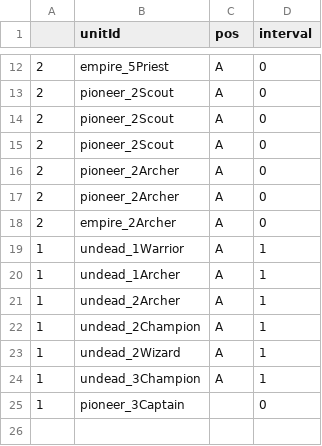
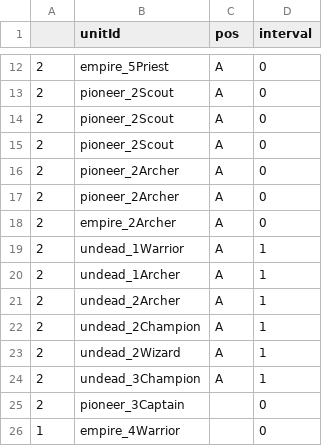
Before and after one commit to Team-Custos/Project_UndyingDefense, a CSV file: Assets/Test_ExcelWaveData.csv, drawn as a sheet; only a part is shown, gaps mark what is left out.

```diff
--- a/Assets/Test_ExcelWaveData.csv
+++ b/Assets/Test_ExcelWaveData.csv
@@ -18,8 +18,9 @@
 2,empire_2Archer,A,0
-1,undead_1Warrior,A,1
-1,undead_1Archer,A,1
-1,undead_2Archer,A,1
-1,undead_2Champion,A,1
-1,undead_2Wizard,A,1
-1,undead_3Champion,A,1
-1,pioneer_3Captain,,0
+2,undead_1Warrior,A,1
+2,undead_1Archer,A,1
+2,undead_2Archer,A,1
+2,undead_2Champion,A,1
+2,undead_2Wizard,A,1
+2,undead_3Champion,A,1
+2,pioneer_3Captain,,0
+1,empire_4Warrior,,0
```
Also changed, not shown: 42 other files.
